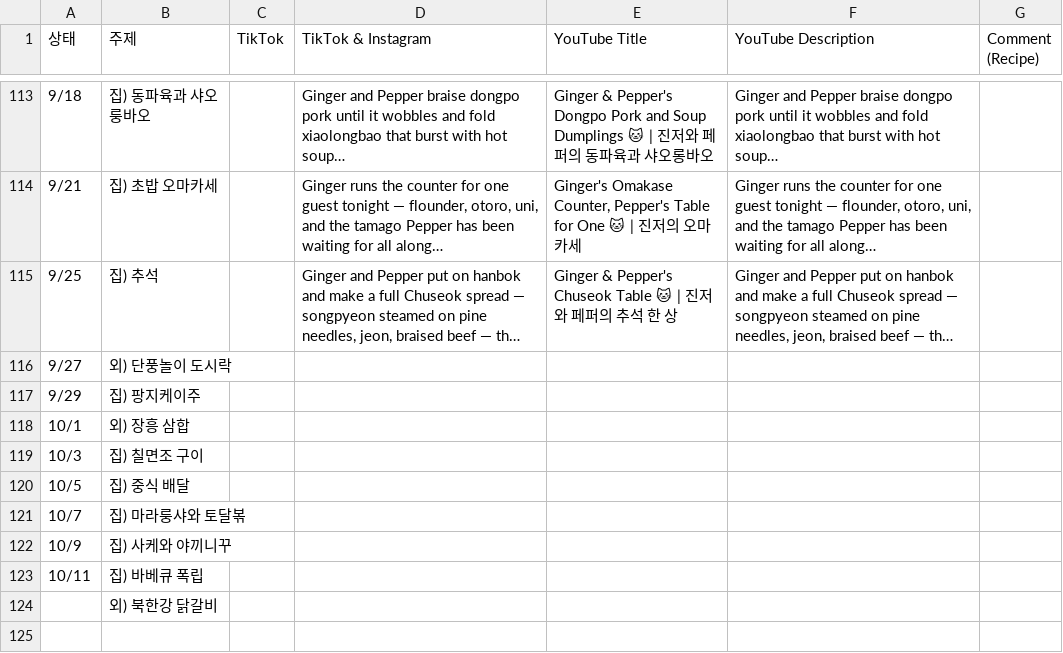
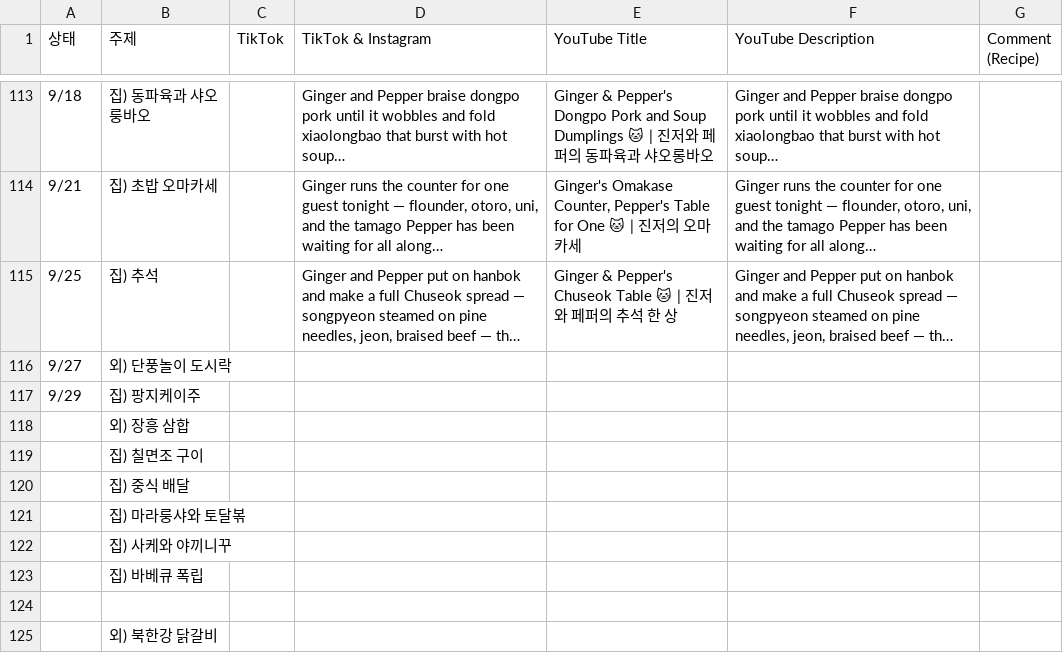
Before and after one commit to nyongtube/nyongtube.github.io, a CSV file: first.csv, drawn as a sheet; only a part is shown, gaps mark what is left out; long unchanged cells end in …; the diff names each change by its address in the sheet, - before the commit and + after, or states it on an @@ line.

```diff
--- a/first.csv
+++ b/first.csv
-A118 (상태): 10/1
+A118 (상태): (empty)
-A119 (상태): 10/3
+A119 (상태): (empty)
-A120 (상태): 10/5
+A120 (상태): (empty)
-A121 (상태): 10/7
+A121 (상태): (empty)
-A122 (상태): 10/9
+A122 (상태): (empty)
-A123 (상태): 10/11
+A123 (상태): (empty)
+row 124: (empty)
```
